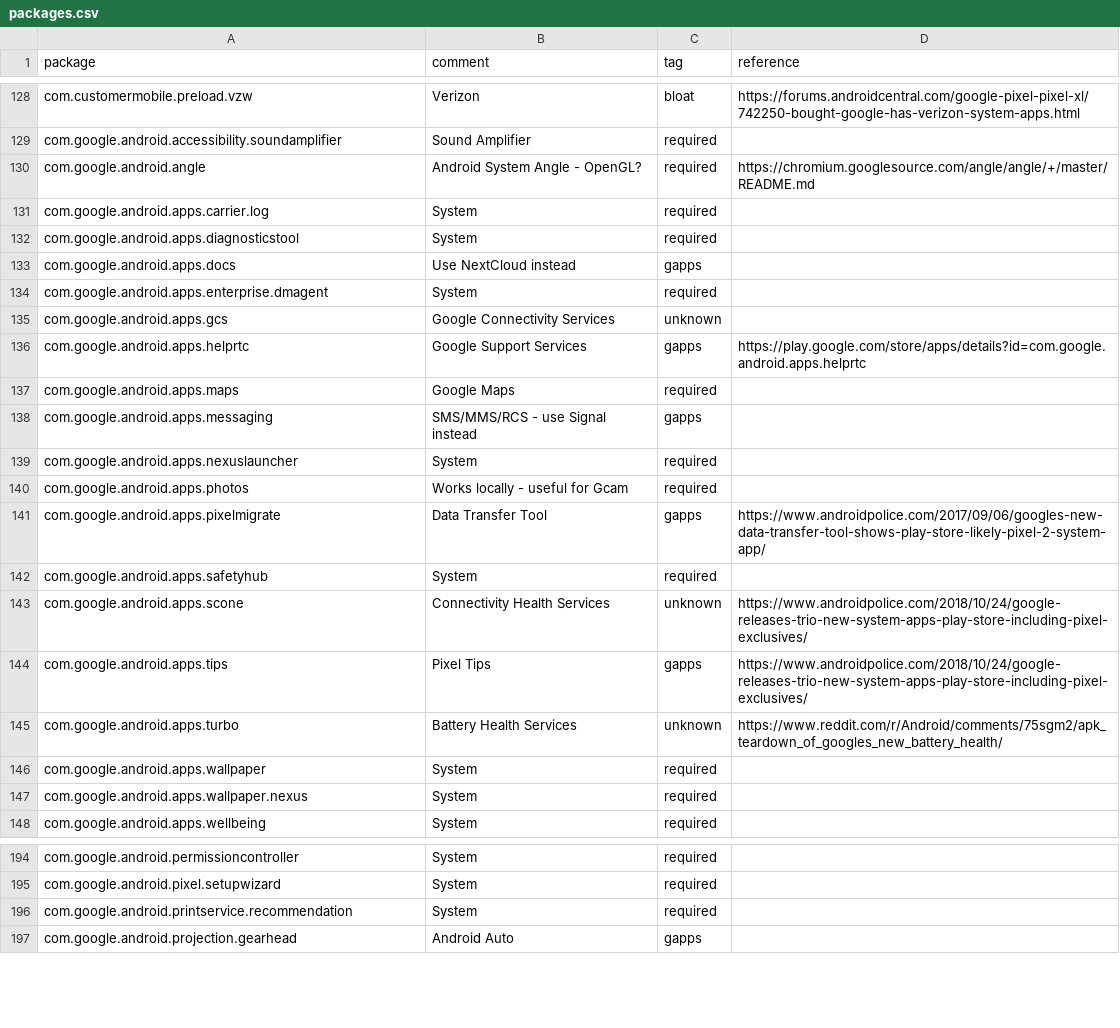
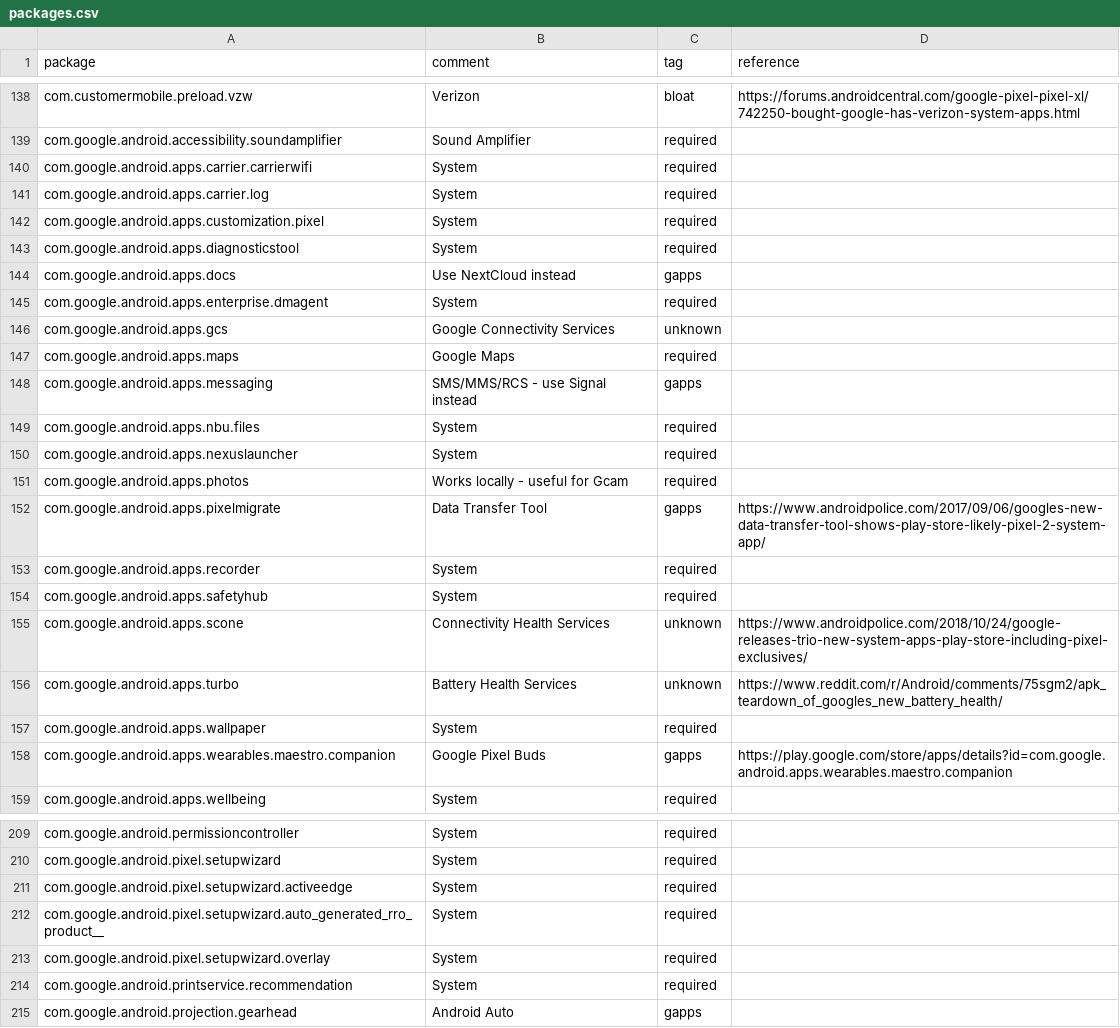
Before and after one commit to tlvince/pixel-3a, a CSV file: packages.csv, drawn as a sheet; only a part is shown, gaps mark what is left out; the diff covers the shown part only.

Commit message:
feat(packages): update for Android 11

```diff
--- a/packages.csv
+++ b/packages.csv
@@ -129,4 +139,5 @@ com.customermobile.preload.vzw,Verizon,bloat,https://forums.androidcentral.com/g
 com.google.android.accessibility.soundamplifier,Sound Amplifier,required,
-com.google.android.angle,Android System Angle - OpenGL?,required,https://chromium.googlesource.com/angle/angle/+/master/README.md
+com.google.android.apps.carrier.carrierwifi,System,required,
 com.google.android.apps.carrier.log,System,required,
+com.google.android.apps.customization.pixel,System,required,
 com.google.android.apps.diagnosticstool,System,required,
@@ -135,5 +146,5 @@ com.google.android.apps.enterprise.dmagent,System,required,
 com.google.android.apps.gcs,Google Connectivity Services,unknown,
-com.google.android.apps.helprtc,Google Support Services,gapps,https://play.google.com/store/apps/details?id=com.google.android.apps.helprtc
 com.google.android.apps.maps,Google Maps,required,
 com.google.android.apps.messaging,SMS/MMS/RCS - use Signal instead,gapps,
+com.google.android.apps.nbu.files,System,required,
 com.google.android.apps.nexuslauncher,System,required,
@@ -141,8 +152,8 @@ com.google.android.apps.photos,Works locally - useful for Gcam,required,
 com.google.android.apps.pixelmigrate,Data Transfer Tool,gapps,https://www.androidpolice.com/2017/09/06/googles-new-data-transfer-tool-shows-play-store-likely-pixel-2-system-app/
+com.google.android.apps.recorder,System,required,
 com.google.android.apps.safetyhub,System,required,
 com.google.android.apps.scone,Connectivity Health Services,unknown,https://www.androidpolice.com/2018/10/24/google-releases-trio-new-system-apps-play-store-including-pixel-exclusives/
-com.google.android.apps.tips,Pixel Tips,gapps,https://www.androidpolice.com/2018/10/24/google-releases-trio-new-system-apps-play-store-including-pixel-exclusives/
 com.google.android.apps.turbo,Battery Health Services,unknown,https://www.reddit.com/r/Android/comments/75sgm2/apk_teardown_of_googles_new_battery_health/
 com.google.android.apps.wallpaper,System,required,
-com.google.android.apps.wallpaper.nexus,System,required,
+com.google.android.apps.wearables.maestro.companion,Google Pixel Buds,gapps,https://play.google.com/store/apps/details?id=com.google.android.apps.wearables.maestro.companion
 com.google.android.apps.wellbeing,System,required,
@@ -195,2 +210,5 @@ com.google.android.permissioncontroller,System,required,
 com.google.android.pixel.setupwizard,System,required,
+com.google.android.pixel.setupwizard.activeedge,System,required,
+com.google.android.pixel.setupwizard.auto_generated_rro_product__,System,required,
+com.google.android.pixel.setupwizard.overlay,System,required,
 com.google.android.printservice.recommendation,System,required,
```
Also changed, not shown: 25 added rows, 8 removed rows and 1 edited cell elsewhere in this file.
